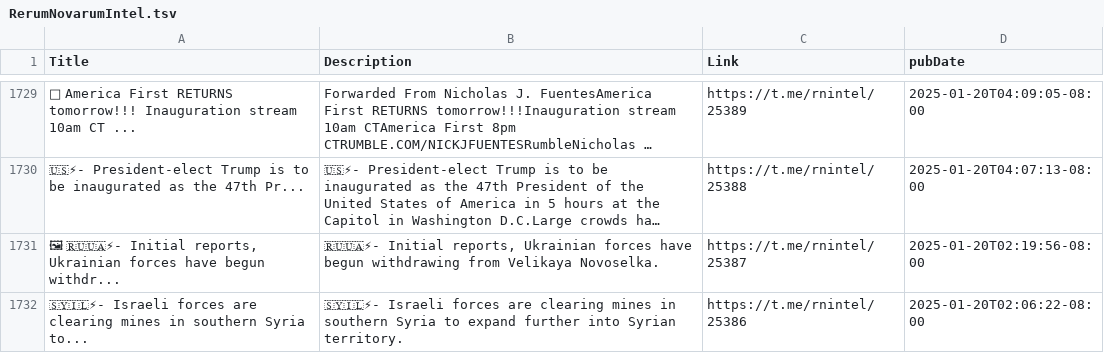
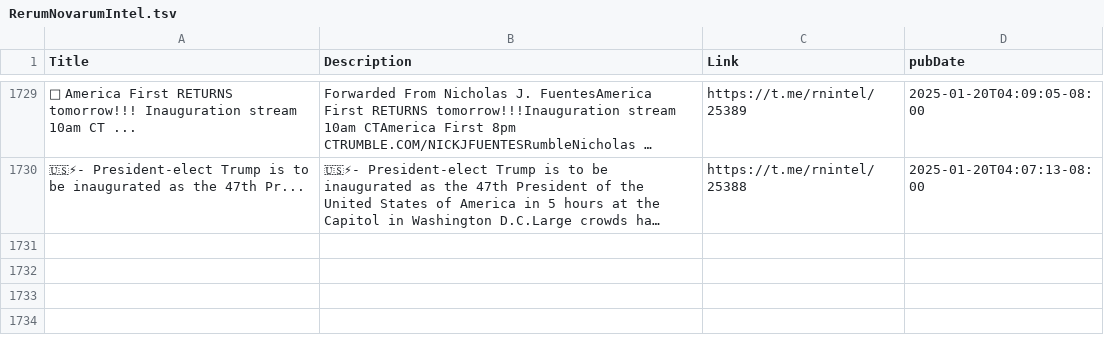
Before and after one commit to NewsCorpGSOC/newscorpgsoc.github.io, a TSV file: GoogleSheets/RerumNovarumIntel.tsv, drawn as a sheet; only a part is shown, gaps mark what is left out; long unchanged cells end in …; the diff names each change by its address in the sheet, - before the commit and + after, or states it on an @@ line.

Commit message:
Routine update of Rerum Novarum Intel TSV file

```diff
--- a/GoogleSheets/RerumNovarumIntel.tsv
+++ b/GoogleSheets/RerumNovarumIntel.tsv
-row 1731: 🖼 🇷🇺🇺🇦⚡- Initial reports, Ukrainian forces have begun withdr... | 🇷🇺🇺🇦⚡- Initial reports, Ukrainian forces have begun withdrawing from Velikaya Novoselka. | https://t.me/rnintel/25387 | 2025-01-20T02:19:56-08:00
-row 1732: 🇸🇾🇮🇱⚡- Israeli forces are clearing mines in southern Syria to... | 🇸🇾🇮🇱⚡- Israeli forces are clearing mines in southern Syria to expand further into Syrian territory. | https://t.me/rnintel/25386 | 2025-01-20T02:06:22-08:00
```
